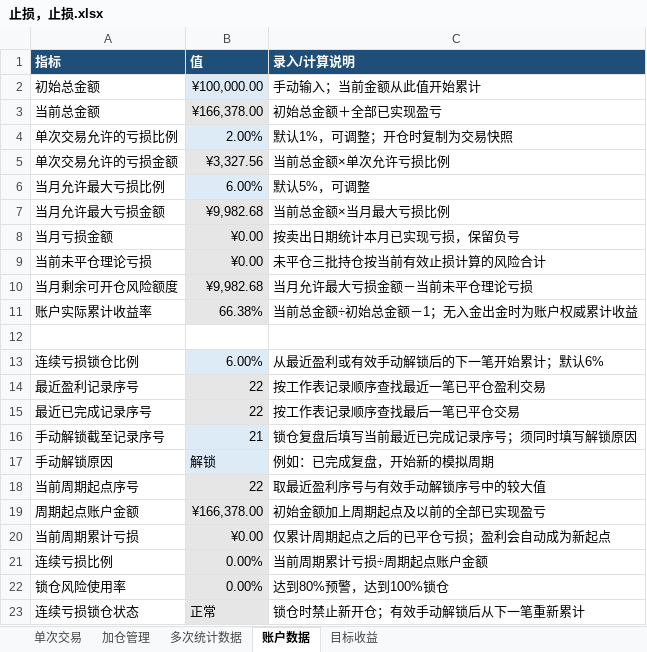
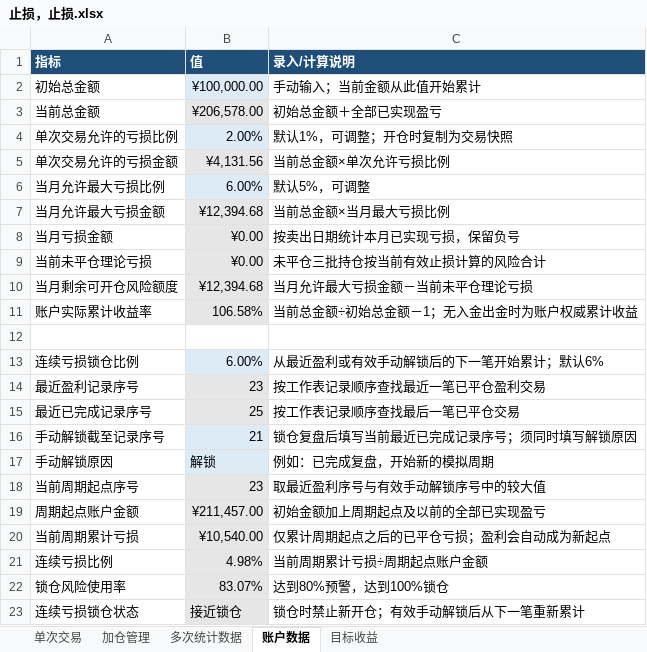
Before and after one commit to yooner/learn_socks, an Excel workbook: 止损，止损.xlsx, sheet 账户数据, drawn as a sheet; values as stored, in another font and other column widths than the file's, no borders; conditional formats not drawn; the diff names each change by its address in the sheet, - before the commit and + after, or states it on an @@ line.

```diff
--- a/止损，止损.xlsx (sheet 账户数据)
+++ b/止损，止损.xlsx (sheet 账户数据)
-B3 (值): ¥166,378.00
+B3 (值): ¥206,578.00
-B5 (值): ¥3,327.56
+B5 (值): ¥4,131.56
-B7 (值): ¥9,982.68
+B7 (值): ¥12,394.68
-B10 (值): ¥9,982.68
+B10 (值): ¥12,394.68
-B11 (值): 66.38%
+B11 (值): 106.58%
-B14 (值): 22
+B14 (值): 23
-B15 (值): 22
+B15 (值): 25
-B18 (值): 22
+B18 (值): 23
-B19 (值): ¥166,378.00
+B19 (值): ¥211,457.00
-B20 (值): ¥0.00
+B20 (值): ¥10,540.00
-B21 (值): 0.00%
+B21 (值): 4.98%
-B22 (值): 0.00%
+B22 (值): 83.07%
-B23 (值): 正常
+B23 (值): 接近锁仓
```
Also changed, not shown: sheet 单次交易, sheet 加仓管理, sheet 多次统计数据, sheet 目标收益.
